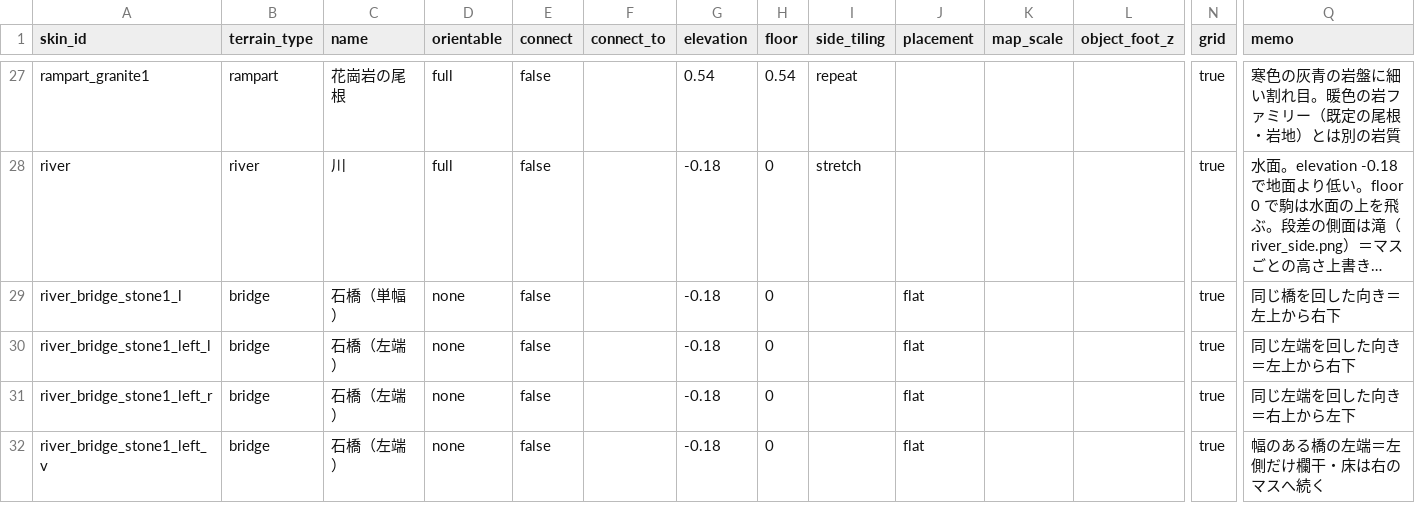
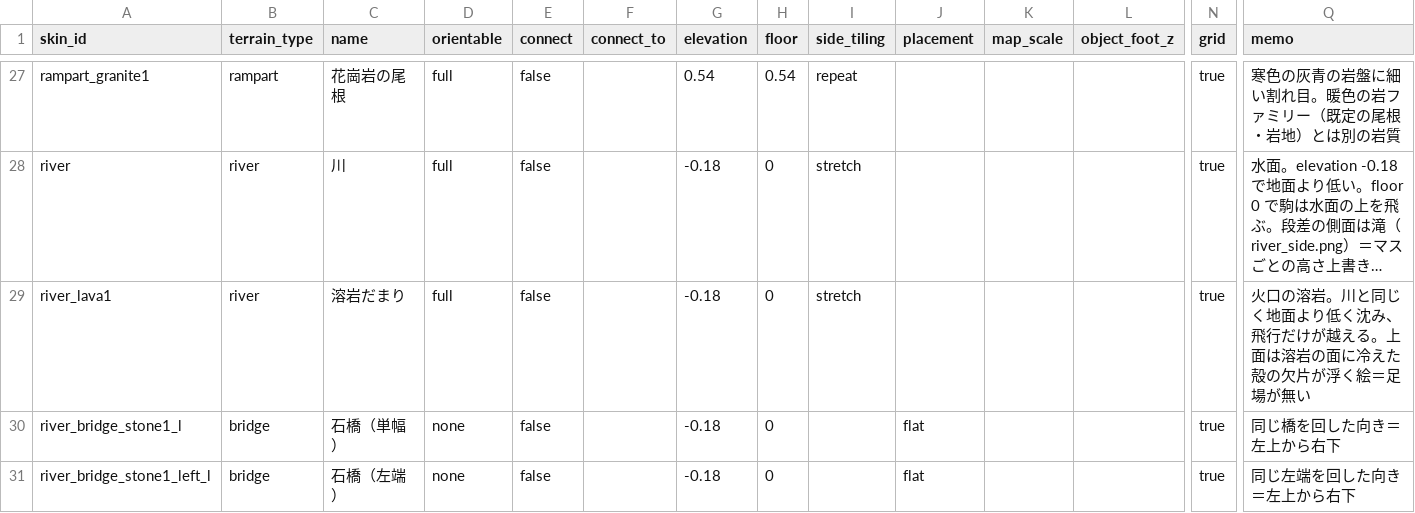
Before and after one commit to sway11466/senaris, a CSV file: godot/data/terrain/terrain_skin.csv, drawn as a sheet; only a part is shown, gaps mark what is left out; the shorter side is filled out with more unchanged rows; long unchanged cells end in …; rows hold the shown columns only; the diff names each change by its address in the sheet, - before the commit and + after, or states it on an @@ line.

```diff
--- a/godot/data/terrain/terrain_skin.csv
+++ b/godot/data/terrain/terrain_skin.csv
+row 29: river_lava1 | river | 溶岩だまり | full | false |  | -0.18 | 0 | stretch |  |  |  | true | 火口の溶岩。川と同じく地面より低く沈み、飛行だけが越える。上面は溶岩の面に冷えた殻の欠片が浮く絵＝足場が無い
```
Also changed, not shown: godot/data/i18n/names.csv, 15 other files.
